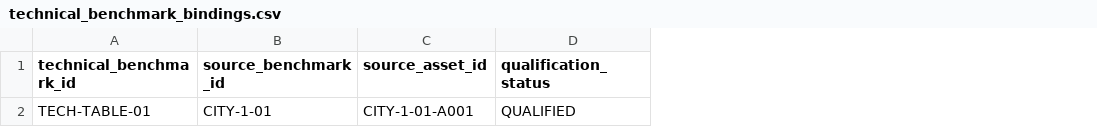
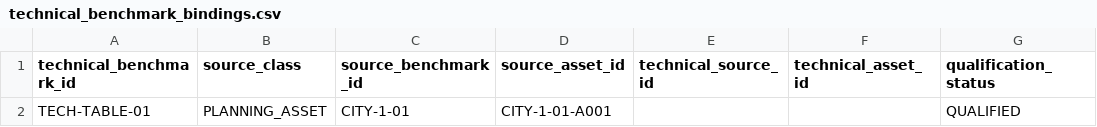
Before and after one commit to fajarnurmanto-source/planning-intelligence, a CSV file: benchmarks/v0.1a4/technical_benchmark_bindings.csv, drawn as a sheet; only a part is shown; the diff covers the shown part only; the diff names each change by its address in the sheet, - before the commit and + after, or states it on an @@ line.

Commit message:
Add TECH-SCAN auxiliary source binding

```diff
--- a/benchmarks/v0.1a4/technical_benchmark_bindings.csv
+++ b/benchmarks/v0.1a4/technical_benchmark_bindings.csv
+column B (source_class), row 2: PLANNING_ASSET
+column E (technical_source_id), empty
+column F (technical_asset_id), empty
```
Also changed, not shown: 1 added row elsewhere in this file, 3 other files.
